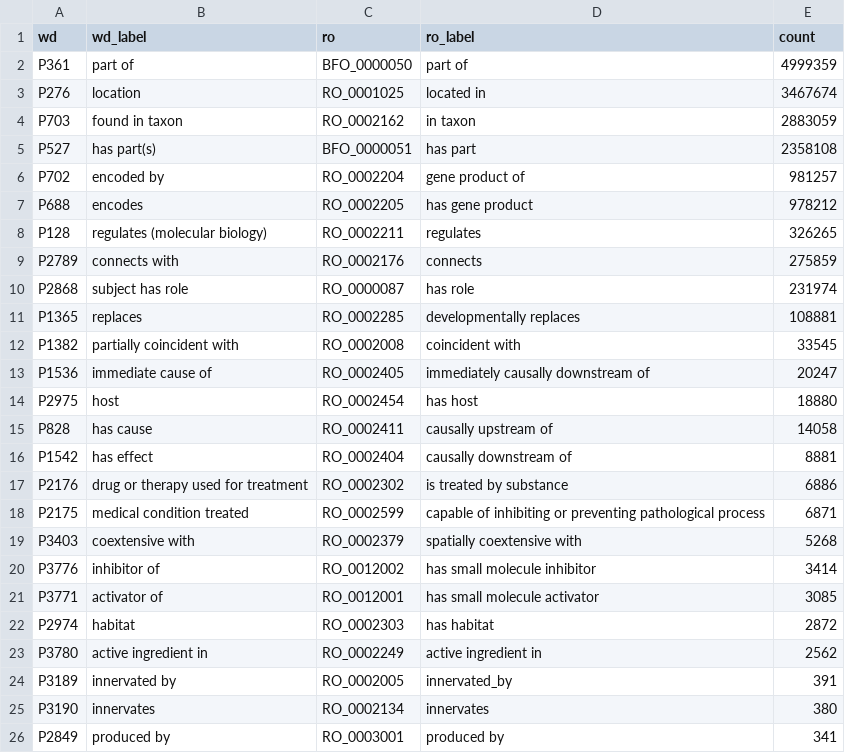
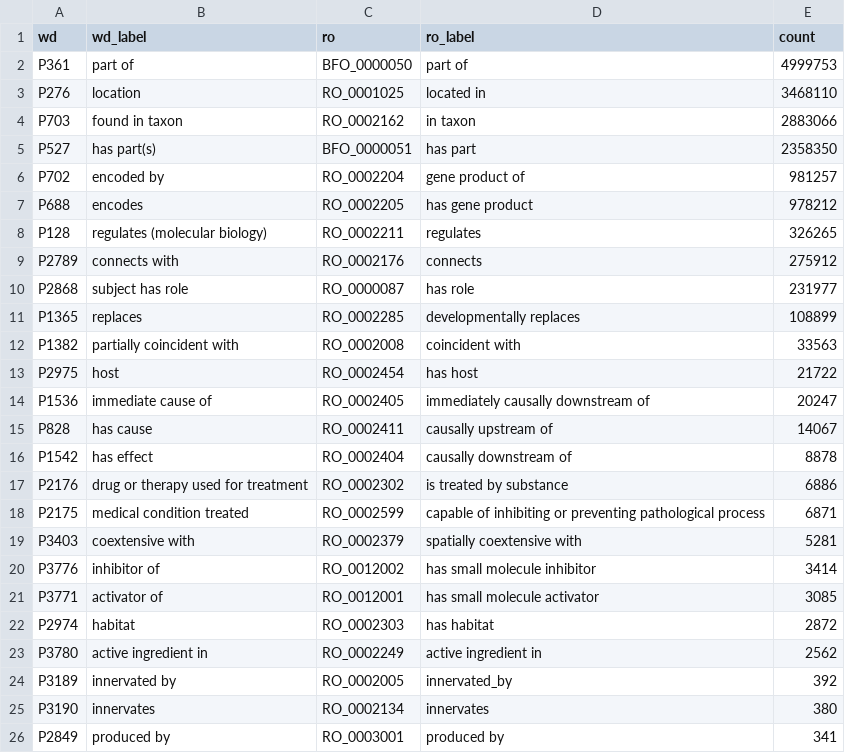
Before and after one commit to cthoyt/ro-summary, a TSV file: summary.tsv, drawn as a sheet; only a part is shown.

```diff
--- a/summary.tsv
+++ b/summary.tsv
@@ -1,6 +1,6 @@
 wd	wd_label	ro	ro_label	count
-P361	part of	BFO_0000050	part of	4999359
-P276	location	RO_0001025	located in	3467674
-P703	found in taxon	RO_0002162	in taxon	2883059
-P527	has part(s)	BFO_0000051	has part	2358108
+P361	part of	BFO_0000050	part of	4999753
+P276	location	RO_0001025	located in	3468110
+P703	found in taxon	RO_0002162	in taxon	2883066
+P527	has part(s)	BFO_0000051	has part	2358350
 P702	encoded by	RO_0002204	gene product of	981257
@@ -8,13 +8,13 @@ P688	encodes	RO_0002205	has gene product	978212
 P128	regulates (molecular biology)	RO_0002211	regulates	326265
-P2789	connects with	RO_0002176	connects	275859
-P2868	subject has role	RO_0000087	has role	231974
-P1365	replaces	RO_0002285	developmentally replaces	108881
-P1382	partially coincident with	RO_0002008	coincident with	33545
+P2789	connects with	RO_0002176	connects	275912
+P2868	subject has role	RO_0000087	has role	231977
+P1365	replaces	RO_0002285	developmentally replaces	108899
+P1382	partially coincident with	RO_0002008	coincident with	33563
+P2975	host	RO_0002454	has host	21722
 P1536	immediate cause of	RO_0002405	immediately causally downstream of	20247
-P2975	host	RO_0002454	has host	18880
-P828	has cause	RO_0002411	causally upstream of	14058
-P1542	has effect	RO_0002404	causally downstream of	8881
+P828	has cause	RO_0002411	causally upstream of	14067
+P1542	has effect	RO_0002404	causally downstream of	8878
 P2176	drug or therapy used for treatment	RO_0002302	is treated by substance	6886
 P2175	medical condition treated	RO_0002599	capable of inhibiting or preventing pathological process	6871
-P3403	coextensive with	RO_0002379	spatially coextensive with	5268
+P3403	coextensive with	RO_0002379	spatially coextensive with	5281
 P3776	inhibitor of	RO_0012002	has small molecule inhibitor	3414
@@ -23,3 +23,3 @@ P2974	habitat	RO_0002303	has habitat	2872
 P3780	active ingredient in	RO_0002249	active ingredient in	2562
-P3189	innervated by	RO_0002005	innervated_by	391
+P3189	innervated by	RO_0002005	innervated_by	392
 P3190	innervates	RO_0002134	innervates	380
```
Also changed, not shown: sssom.tsv, 1 other file.
